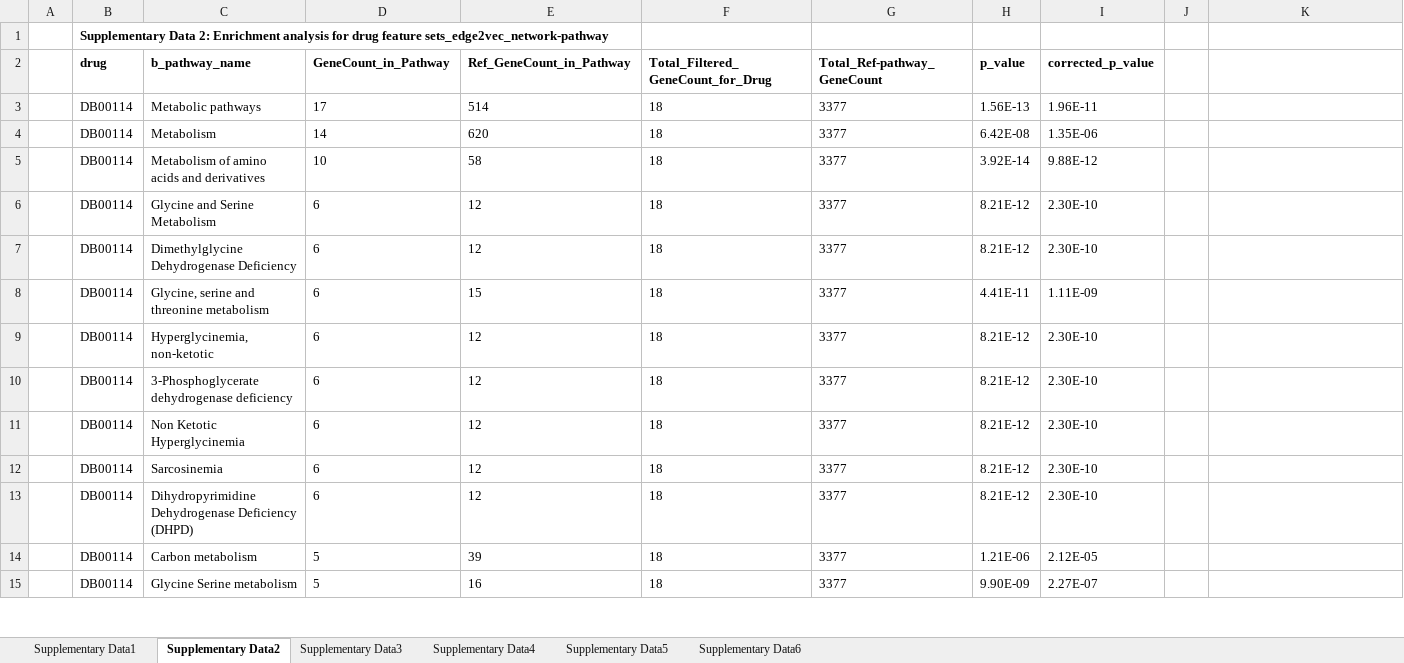
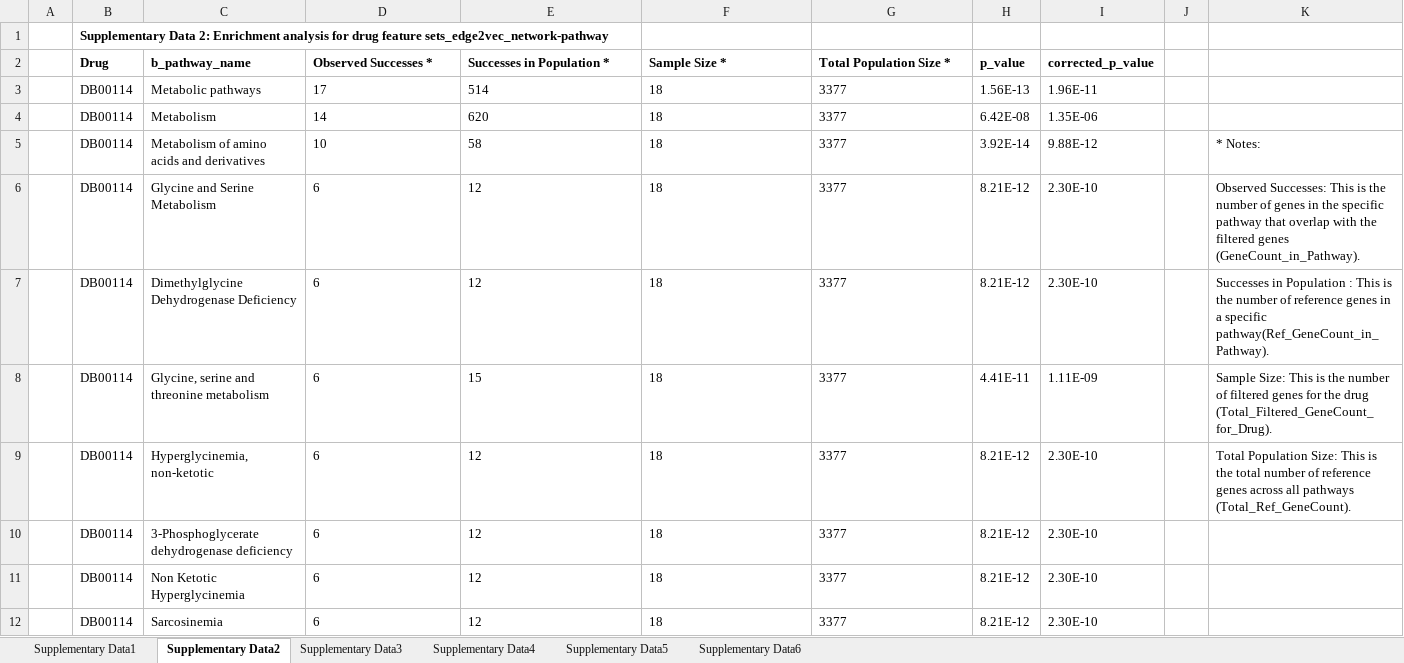
Before and after one commit to EpistasisLab/ADSP_Network_Score, an Excel workbook: S1-6_Enrichment analysis for drug and pathway feature sets.xlsx, sheet Supplementary Data2, drawn as a sheet; only a part is shown; the shorter side is filled out with more unchanged rows; values as stored, in another font and other column widths than the file's, no borders; removed rows and columns are numbered as before the commit, all else as after; the diff names each change by its address in the sheet, - before the commit and + after, or states it on an @@ line.

```diff
--- a/S1-6_Enrichment analysis for drug and pathway feature sets.xlsx (sheet Supplementary Data2)
+++ b/S1-6_Enrichment analysis for drug and pathway feature sets.xlsx (sheet Supplementary Data2)
-row 2:  | drug | b_pathway_name | GeneCount_in_Pathway | Ref_GeneCount_in_Pathway | Total_Filtered_GeneCount_for_Drug | Total_Ref-pathway_GeneCount | p_value | corrected_p_value
+row 2:  | Drug | b_pathway_name | Observed Successes * | Successes in Population * | Sample Size * | Total Population Size * | p_value | corrected_p_value
-K5: (empty)
+K5: * Notes:
-K6: (empty)
+K6: Observed Successes: This is the number of genes in the specific pathway that overlap with the filtered genes (GeneCount_in_Pathway).
-K7: (empty)
+K7: Successes in Population : This is the number of reference genes in a specific pathway(Ref_GeneCount_in_Pathway).
-K8: (empty)
+K8: Sample Size: This is the number of filtered genes for the drug (Total_Filtered_GeneCount_for_Drug).
-K9: (empty)
+K9: Total Population Size: This is the total number of reference genes across all pathways (Total_Ref_GeneCount).
```
Also changed, not shown: sheet Supplementary Data1, sheet Supplementary Data3, sheet Supplementary Data5, sheet Supplementary Data6, sheet Supplementary Data4.
